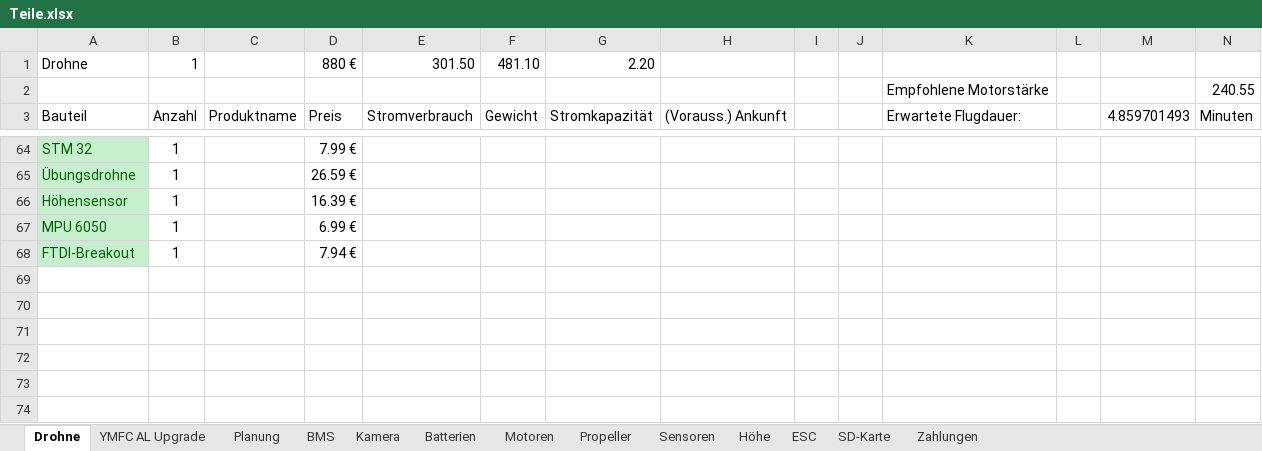
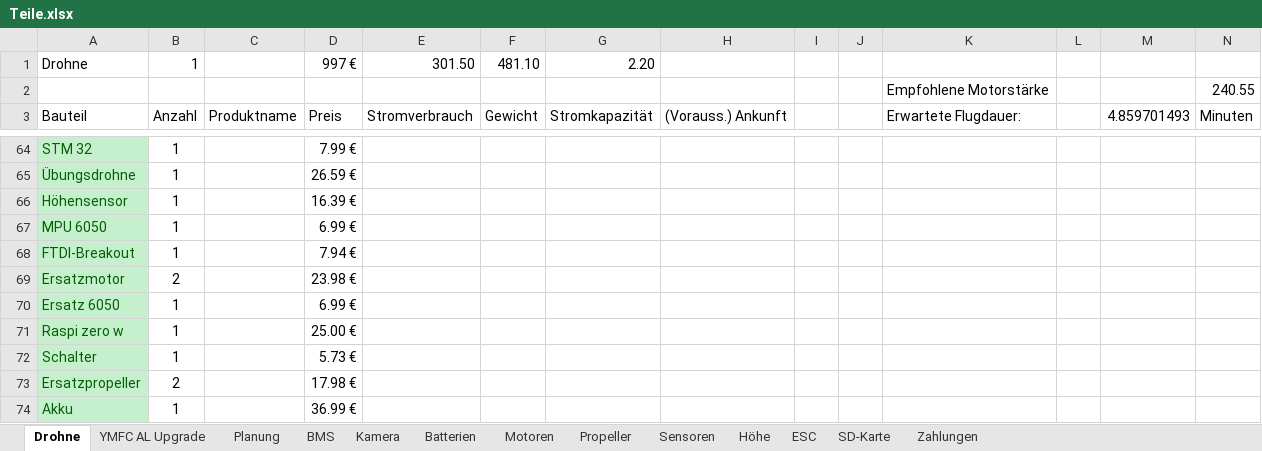
Before and after one commit to KoehlerT/Drohne, an Excel workbook: Teile.xlsx, sheet Drohne, drawn as a sheet; only a part is shown, gaps mark what is left out; values as stored, in another font and other column widths than the file's, no borders; rows hold the shown columns only; the diff names each change by its address in the sheet, - before the commit and + after, or states it on an @@ line.

Commit message:
Dokumentation, Teile

```diff
--- a/Teile.xlsx (sheet Drohne)
+++ b/Teile.xlsx (sheet Drohne)
-D1: 880 €
+D1: 997 €
+row 69: Ersatzmotor | 2 |  | 23.98 €
+row 70: Ersatz 6050 | 1 |  | 6.99 €
+row 71: Raspi zero w | 1 |  | 25.00 €
+row 72: Schalter | 1 |  | 5.73 €
+row 73: Ersatzpropeller | 2 |  | 17.98 €
+row 74: Akku | 1 |  | 36.99 €
```
Also changed, not shown: Dokumentation/Schritte.xlsx, 3 other files.
